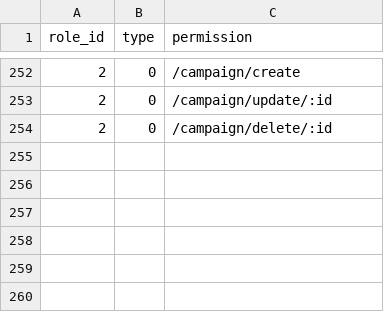
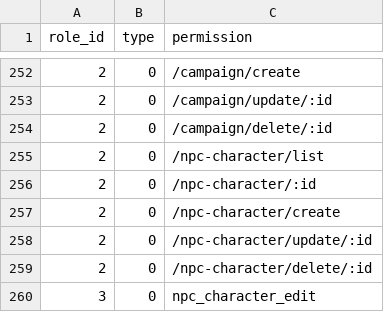
Before and after one commit to kate-makarova/cuento-backend, a CSV file: src/Install/permissions.csv, drawn as a sheet; only a part is shown, gaps mark what is left out.

```diff
--- a/src/Install/permissions.csv
+++ b/src/Install/permissions.csv
@@ -254 +254,7 @@ role_id,type,permission
 2,0,/campaign/delete/:id
+2,0,/npc-character/list
+2,0,/npc-character/:id
+2,0,/npc-character/create
+2,0,/npc-character/update/:id
+2,0,/npc-character/delete/:id
+3,0,npc_character_edit
```
Also changed, not shown: 3 other files.
